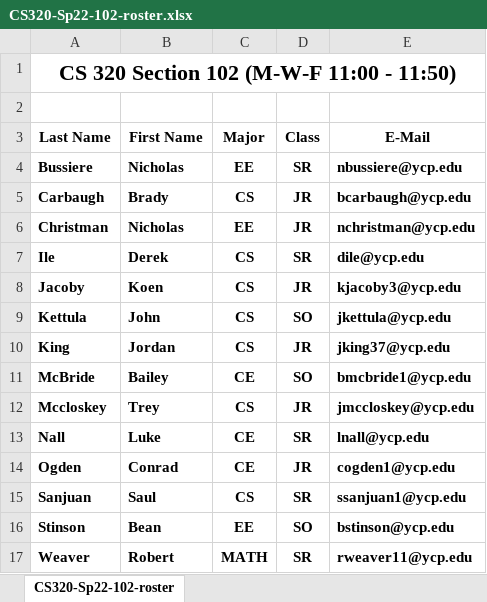
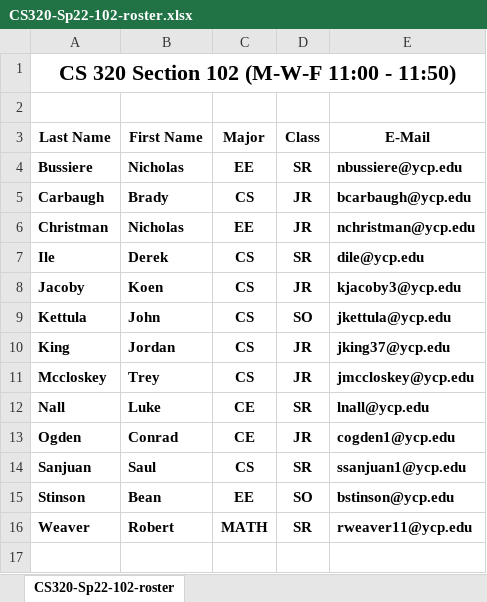
Before and after one commit to ycpcs/cs320-spring2022, an Excel workbook: teams-and-rosters/CS320-Sp22-102-roster.xlsx, sheet CS320-Sp22-102-roster, drawn as a sheet; values as stored, in another font and other column widths than the file's, no borders; the diff names each change by its address in the sheet, - before the commit and + after, or states it on an @@ line.

```diff
--- a/teams-and-rosters/CS320-Sp22-102-roster.xlsx (sheet CS320-Sp22-102-roster)
+++ b/teams-and-rosters/CS320-Sp22-102-roster.xlsx (sheet CS320-Sp22-102-roster)
-row 11: McBride | Bailey | CE | SO | bmcbride1@ycp.edu
```
Also changed, not shown: teams-and-rosters/CS320-Sp22-Teams.xlsx, 3 other files.
